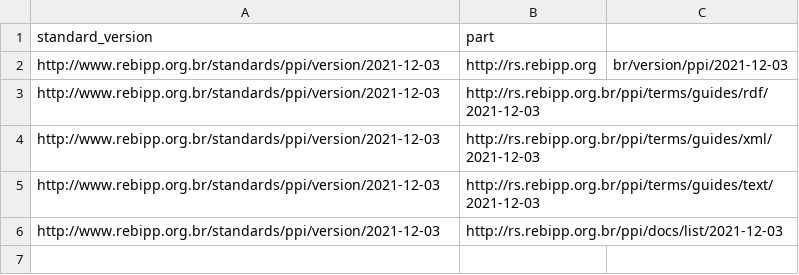
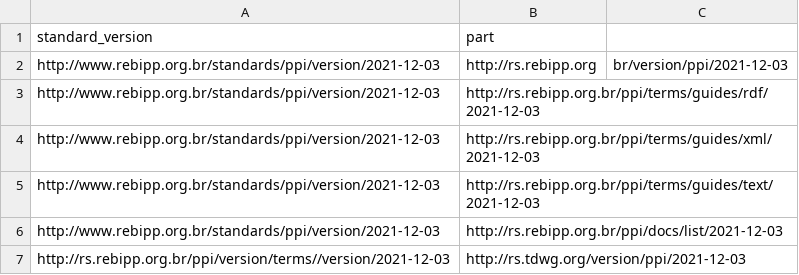
Before and after one commit to rebipp/rs.rebipp.org.br, a CSV file: standards-versions/standards-versions-parts.csv, drawn as a sheet; the diff names each change by its address in the sheet, - before the commit and + after, or states it on an @@ line.

Commit message:
Standards parts (missing file)

```diff
--- a/standards-versions/standards-versions-parts.csv
+++ b/standards-versions/standards-versions-parts.csv
+row 7: http://rs.rebipp.org.br/ppi/version/terms//version/2021-12-03 | http://rs.tdwg.org/version/ppi/2021-12-03
```
